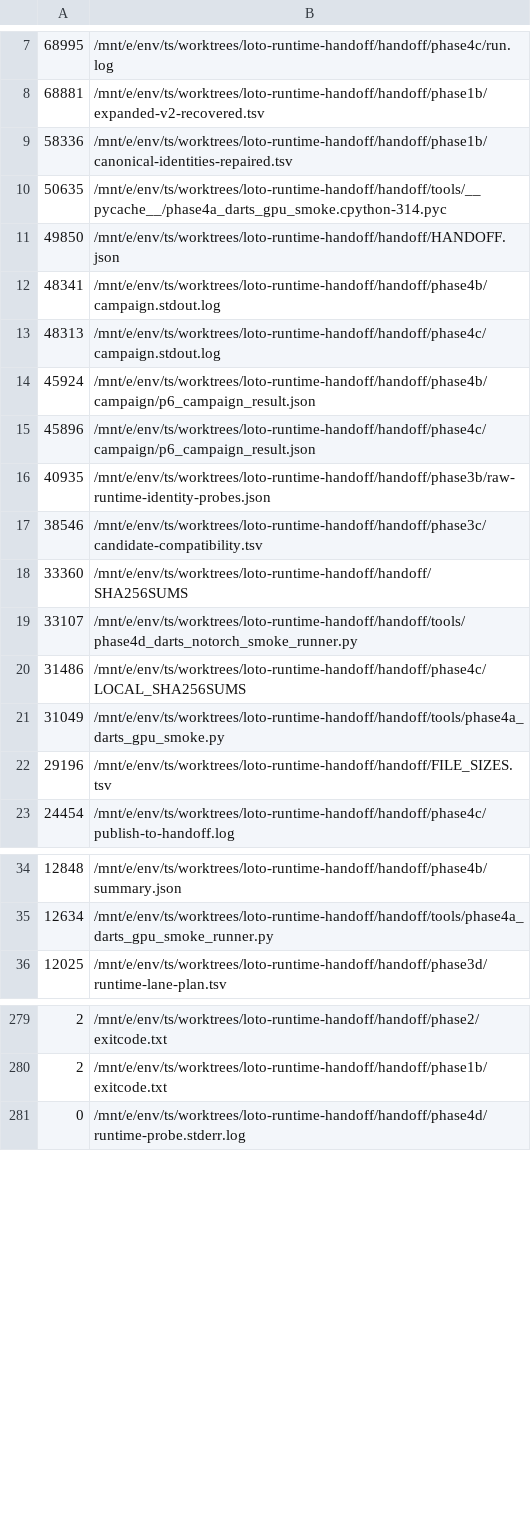
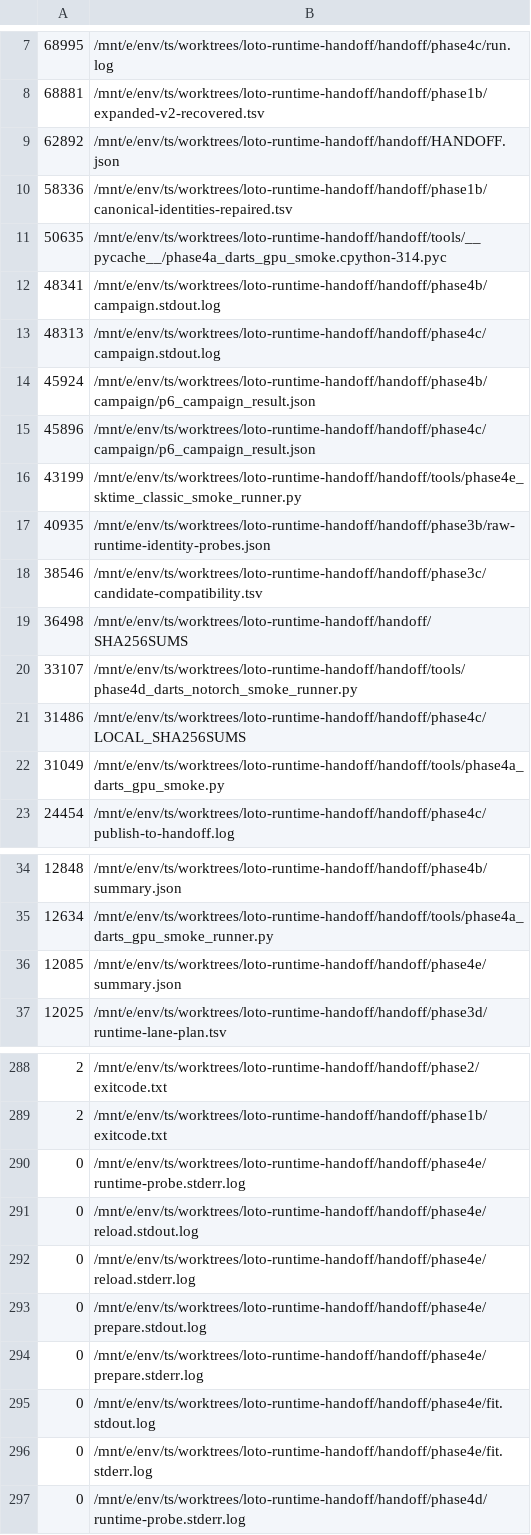
Before and after one commit to arumajirou/loto_forecast_platform, a TSV file: handoff/FILE_SIZES.tsv, drawn as a sheet; only a part is shown, gaps mark what is left out; the diff covers the shown part only.

Commit message:
audit: publish Phase 4E sktime classic smoke 20260826-135004

```diff
--- a/handoff/FILE_SIZES.tsv
+++ b/handoff/FILE_SIZES.tsv
@@ -8,5 +8,5 @@
 68881	/mnt/e/env/ts/worktrees/loto-runtime-handoff/handoff/phase1b/expanded-v2-recovered.tsv
+62892	/mnt/e/env/ts/worktrees/loto-runtime-handoff/handoff/HANDOFF.json
 58336	/mnt/e/env/ts/worktrees/loto-runtime-handoff/handoff/phase1b/canonical-identities-repaired.tsv
 50635	/mnt/e/env/ts/worktrees/loto-runtime-handoff/handoff/tools/__pycache__/phase4a_darts_gpu_smoke.cpython-314.pyc
-49850	/mnt/e/env/ts/worktrees/loto-runtime-handoff/handoff/HANDOFF.json
 48341	/mnt/e/env/ts/worktrees/loto-runtime-handoff/handoff/phase4b/campaign.stdout.log
@@ -15,5 +15,6 @@
 45896	/mnt/e/env/ts/worktrees/loto-runtime-handoff/handoff/phase4c/campaign/p6_campaign_result.json
+43199	/mnt/e/env/ts/worktrees/loto-runtime-handoff/handoff/tools/phase4e_sktime_classic_smoke_runner.py
 40935	/mnt/e/env/ts/worktrees/loto-runtime-handoff/handoff/phase3b/raw-runtime-identity-probes.json
 38546	/mnt/e/env/ts/worktrees/loto-runtime-handoff/handoff/phase3c/candidate-compatibility.tsv
-33360	/mnt/e/env/ts/worktrees/loto-runtime-handoff/handoff/SHA256SUMS
+36498	/mnt/e/env/ts/worktrees/loto-runtime-handoff/handoff/SHA256SUMS
 33107	/mnt/e/env/ts/worktrees/loto-runtime-handoff/handoff/tools/phase4d_darts_notorch_smoke_runner.py
@@ -21,3 +22,2 @@
 31049	/mnt/e/env/ts/worktrees/loto-runtime-handoff/handoff/tools/phase4a_darts_gpu_smoke.py
-29196	/mnt/e/env/ts/worktrees/loto-runtime-handoff/handoff/FILE_SIZES.tsv
 24454	/mnt/e/env/ts/worktrees/loto-runtime-handoff/handoff/phase4c/publish-to-handoff.log
@@ -35,2 +35,3 @@
 12634	/mnt/e/env/ts/worktrees/loto-runtime-handoff/handoff/tools/phase4a_darts_gpu_smoke_runner.py
+12085	/mnt/e/env/ts/worktrees/loto-runtime-handoff/handoff/phase4e/summary.json
 12025	/mnt/e/env/ts/worktrees/loto-runtime-handoff/handoff/phase3d/runtime-lane-plan.tsv
@@ -280,2 +289,9 @@
 2	/mnt/e/env/ts/worktrees/loto-runtime-handoff/handoff/phase1b/exitcode.txt
+0	/mnt/e/env/ts/worktrees/loto-runtime-handoff/handoff/phase4e/runtime-probe.stderr.log
+0	/mnt/e/env/ts/worktrees/loto-runtime-handoff/handoff/phase4e/reload.stdout.log
+0	/mnt/e/env/ts/worktrees/loto-runtime-handoff/handoff/phase4e/reload.stderr.log
+0	/mnt/e/env/ts/worktrees/loto-runtime-handoff/handoff/phase4e/prepare.stdout.log
+0	/mnt/e/env/ts/worktrees/loto-runtime-handoff/handoff/phase4e/prepare.stderr.log
+0	/mnt/e/env/ts/worktrees/loto-runtime-handoff/handoff/phase4e/fit.stdout.log
+0	/mnt/e/env/ts/worktrees/loto-runtime-handoff/handoff/phase4e/fit.stderr.log
 0	/mnt/e/env/ts/worktrees/loto-runtime-handoff/handoff/phase4d/runtime-probe.stderr.log
```
Also changed, not shown: 9 added rows and 1 removed row elsewhere in this file, 11 other files.
